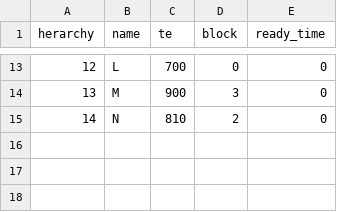
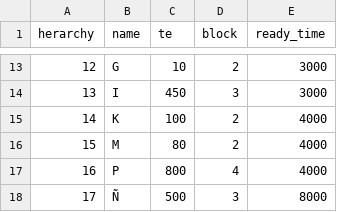
Before and after one commit to gdaguilarc/Dispatcher-Simulator, a CSV file: src/temp/input.csv, drawn as a sheet; only a part is shown, gaps mark what is left out; the diff covers the shown part only.

Commit message:
Only positive and integer values

```diff
--- a/src/temp/input.csv
+++ b/src/temp/input.csv
@@ -13,3 +13,6 @@
-12,L,700,0,0
-13,M,900,3,0
-14,N,810,2,0
+12,G,10,2,3000
+13,I,450,3,3000
+14,K,100,2,4000
+15,M,80,2,4000
+16,P,800,4,4000
+17,Ñ,500,3,8000
```
Also changed, not shown: 2 added rows, 2 removed rows and 32 edited cells elsewhere in this file, 1 other file.
